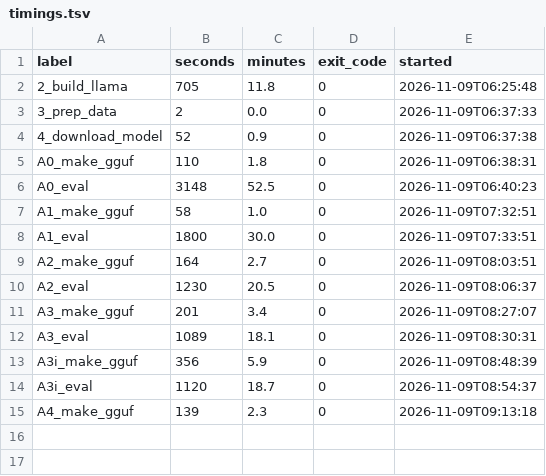
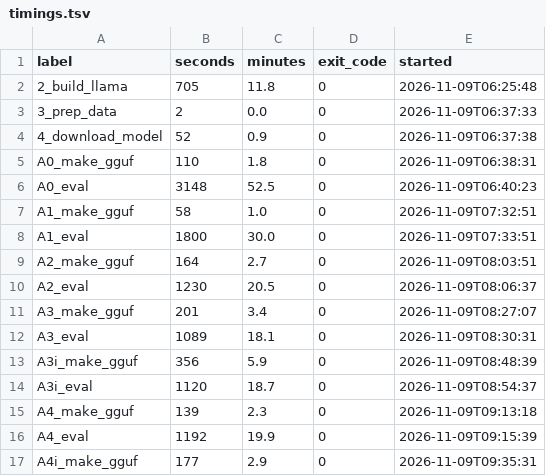
Before and after one commit to tatsuya-fukuoka/qwen3.5-quantization-benchmark, a TSV file: results_main/timings.tsv, drawn as a sheet; the diff names each change by its address in the sheet, - before the commit and + after, or states it on an @@ line.

Commit message:
Salvage Phase 1 partial results (A4)

```diff
--- a/results_main/timings.tsv
+++ b/results_main/timings.tsv
+row 16: A4_eval | 1192 | 19.9 | 0 | 2026-11-09T09:15:39
+row 17: A4i_make_gguf | 177 | 2.9 | 0 | 2026-11-09T09:35:31
```
Also changed, not shown: 7 other files.
